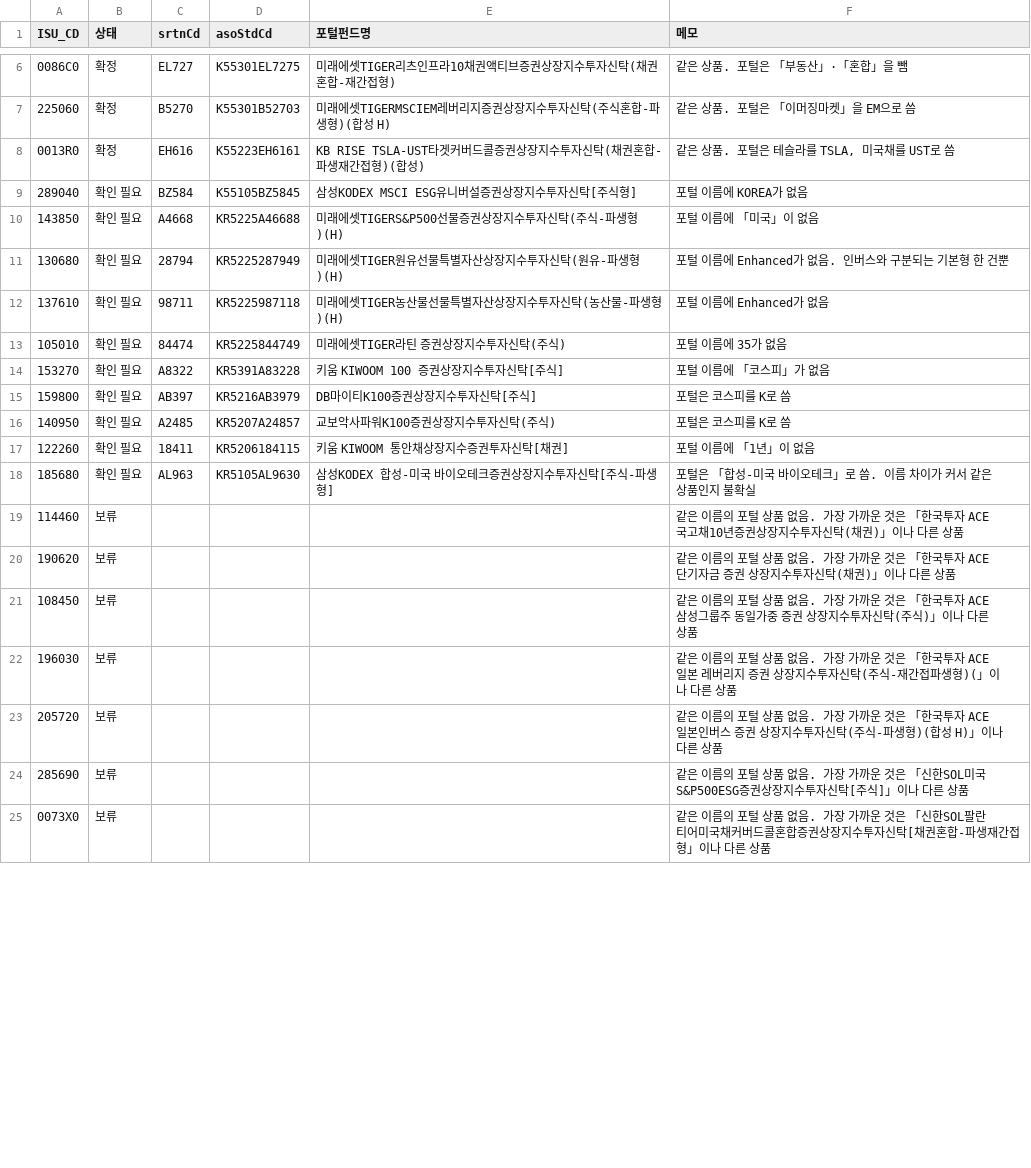
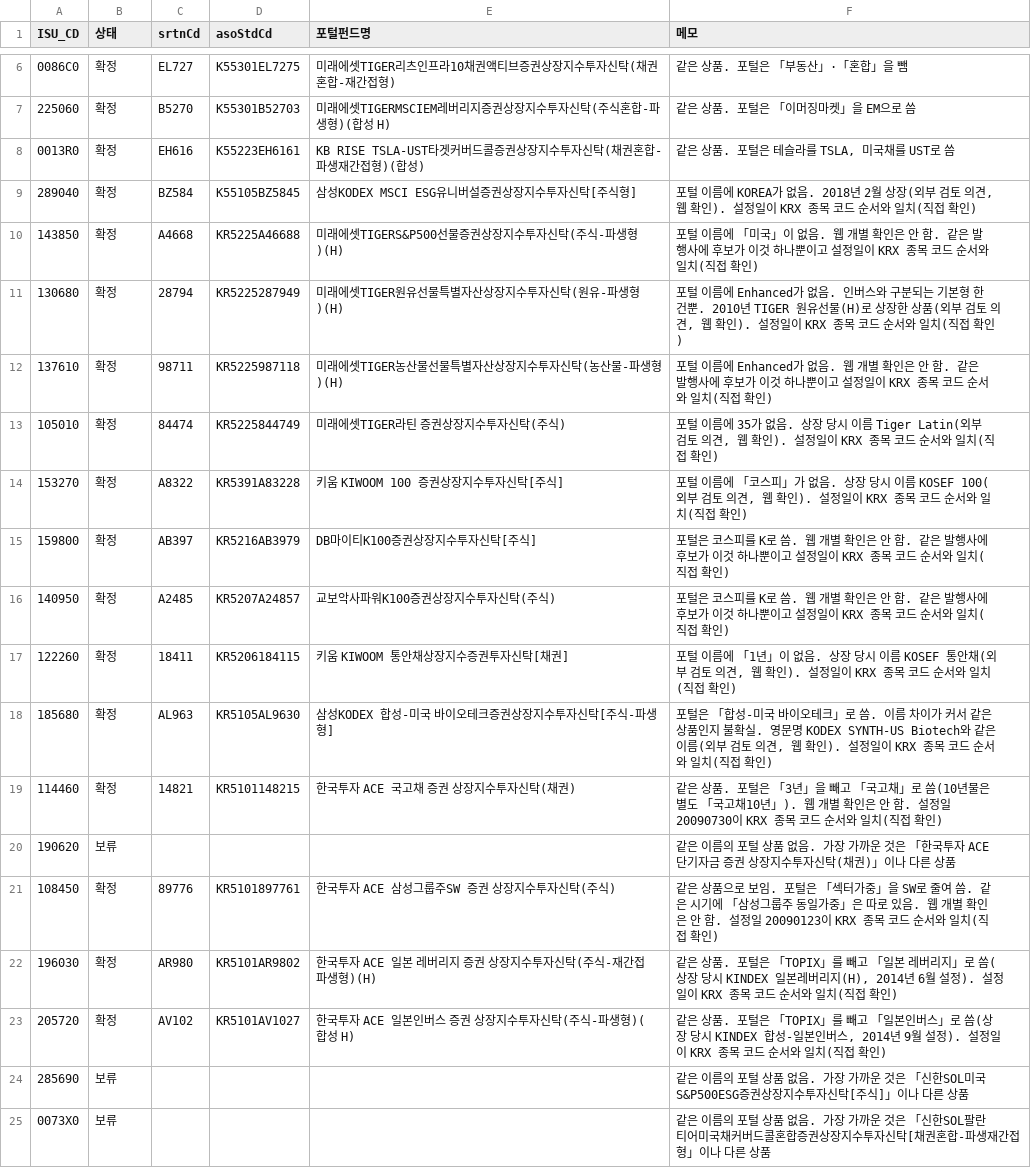
Before and after one commit to BOAZ-Signal-Team-26/signal-pipeline, a CSV file: research/samples/krx_rematch_review.csv, drawn as a sheet; only a part is shown, gaps mark what is left out; the diff covers the shown part only.

```diff
--- a/research/samples/krx_rematch_review.csv
+++ b/research/samples/krx_rematch_review.csv
@@ -8,17 +8,17 @@ ISU_CD,상태,srtnCd,asoStdCd,포털펀드명,메모
 0013R0,확정,EH616,K55223EH6161,KB RISE TSLA-UST타겟커버드콜증권상장지수투자신탁(채권혼합-파생재간접형)(합성),"같은 상품. 포털은 테슬라를 TSLA, 미국채를 UST로 씀"
-289040,확인 필요,BZ584,K55105BZ5845,삼성KODEX MSCI ESG유니버설증권상장지수투자신탁[주식형],포털 이름에 KOREA가 없음
-143850,확인 필요,A4668,KR5225A46688,미래에셋TIGERS&P500선물증권상장지수투자신탁(주식-파생형)(H),포털 이름에 「미국」이 없음
-130680,확인 필요,28794,KR5225287949,미래에셋TIGER원유선물특별자산상장지수투자신탁(원유-파생형)(H),포털 이름에 Enhanced가 없음. 인버스와 구분되는 기본형 한 건뿐
-137610,확인 필요,98711,KR5225987118,미래에셋TIGER농산물선물특별자산상장지수투자신탁(농산물-파생형)(H),포털 이름에 Enhanced가 없음
-105010,확인 필요,84474,KR5225844749,미래에셋TIGER라틴 증권상장지수투자신탁(주식),포털 이름에 35가 없음
-153270,확인 필요,A8322,KR5391A83228,키움 KIWOOM 100 증권상장지수투자신탁[주식],포털 이름에 「코스피」가 없음
-159800,확인 필요,AB397,KR5216AB3979,DB마이티K100증권상장지수투자신탁[주식],포털은 코스피를 K로 씀
-140950,확인 필요,A2485,KR5207A24857,교보악사파워K100증권상장지수투자신탁(주식),포털은 코스피를 K로 씀
-122260,확인 필요,18411,KR5206184115,키움 KIWOOM 통안채상장지수증권투자신탁[채권],포털 이름에 「1년」이 없음
-185680,확인 필요,AL963,KR5105AL9630,삼성KODEX 합성-미국 바이오테크증권상장지수투자신탁[주식-파생형],포털은 「합성-미국 바이오테크」로 씀. 이름 차이가 커서 같은 상품인지 불확실
-114460,보류,,,,같은 이름의 포털 상품 없음. 가장 가까운 것은 「한국투자 ACE 국고채10년증권상장지수투자신탁(채권)」이나 다른 상품
+289040,확정,BZ584,K55105BZ5845,삼성KODEX MSCI ESG유니버설증권상장지수투자신탁[주식형],"포털 이름에 KOREA가 없음. 2018년 2월 상장(외부 검토 의견, 웹 확인). 설정일이 KRX 종목 코드 순서와 일치(직접 확인)"
+143850,확정,A4668,KR5225A46688,미래에셋TIGERS&P500선물증권상장지수투자신탁(주식-파생형)(H),포털 이름에 「미국」이 없음. 웹 개별 확인은 안 함. 같은 발행사에 후보가 이것 하나뿐이고 설정일이 KRX 종목 코드 순서와 일치(직접 확인)
+130680,확정,28794,KR5225287949,미래에셋TIGER원유선물특별자산상장지수투자신탁(원유-파생형)(H),"포털 이름에 Enhanced가 없음. 인버스와 구분되는 기본형 한 건뿐. 2010년 TIGER 원유선물(H)로 상장한 상품(외부 검토 의견, 웹 확인). 설정일이 KRX 종목 코드 순서와 일치(직접 확인)"
+137610,확정,98711,KR5225987118,미래에셋TIGER농산물선물특별자산상장지수투자신탁(농산물-파생형)(H),포털 이름에 Enhanced가 없음. 웹 개별 확인은 안 함. 같은 발행사에 후보가 이것 하나뿐이고 설정일이 KRX 종목 코드 순서와 일치(직접 확인)
+105010,확정,84474,KR5225844749,미래에셋TIGER라틴 증권상장지수투자신탁(주식),"포털 이름에 35가 없음. 상장 당시 이름 Tiger Latin(외부 검토 의견, 웹 확인). 설정일이 KRX 종목 코드 순서와 일치(직접 확인)"
+153270,확정,A8322,KR5391A83228,키움 KIWOOM 100 증권상장지수투자신탁[주식],"포털 이름에 「코스피」가 없음. 상장 당시 이름 KOSEF 100(외부 검토 의견, 웹 확인). 설정일이 KRX 종목 코드 순서와 일치(직접 확인)"
+159800,확정,AB397,KR5216AB3979,DB마이티K100증권상장지수투자신탁[주식],포털은 코스피를 K로 씀. 웹 개별 확인은 안 함. 같은 발행사에 후보가 이것 하나뿐이고 설정일이 KRX 종목 코드 순서와 일치(직접 확인)
+140950,확정,A2485,KR5207A24857,교보악사파워K100증권상장지수투자신탁(주식),포털은 코스피를 K로 씀. 웹 개별 확인은 안 함. 같은 발행사에 후보가 이것 하나뿐이고 설정일이 KRX 종목 코드 순서와 일치(직접 확인)
+122260,확정,18411,KR5206184115,키움 KIWOOM 통안채상장지수증권투자신탁[채권],"포털 이름에 「1년」이 없음. 상장 당시 이름 KOSEF 통안채(외부 검토 의견, 웹 확인). 설정일이 KRX 종목 코드 순서와 일치(직접 확인)"
+185680,확정,AL963,KR5105AL9630,삼성KODEX 합성-미국 바이오테크증권상장지수투자신탁[주식-파생형],"포털은 「합성-미국 바이오테크」로 씀. 이름 차이가 커서 같은 상품인지 불확실. 영문명 KODEX SYNTH-US Biotech와 같은 이름(외부 검토 의견, 웹 확인). 설정일이 KRX 종목 코드 순서와 일치(직접 확인)"
+114460,확정,14821,KR5101148215,한국투자 ACE 국고채 증권 상장지수투자신탁(채권),같은 상품. 포털은 「3년」을 빼고 「국고채」로 씀(10년물은 별도 「국고채10년」). 웹 개별 확인은 안 함. 설정일 20090730이 KRX 종목 코드 순서와 일치(직접 확인)
 190620,보류,,,,같은 이름의 포털 상품 없음. 가장 가까운 것은 「한국투자 ACE 단기자금 증권 상장지수투자신탁(채권)」이나 다른 상품
-108450,보류,,,,같은 이름의 포털 상품 없음. 가장 가까운 것은 「한국투자 ACE 삼성그룹주 동일가중 증권 상장지수투자신탁(주식)」이나 다른 상품
-196030,보류,,,,같은 이름의 포털 상품 없음. 가장 가까운 것은 「한국투자 ACE 일본 레버리지 증권 상장지수투자신탁(주식-재간접파생형)(」이나 다른 상품
-205720,보류,,,,같은 이름의 포털 상품 없음. 가장 가까운 것은 「한국투자 ACE 일본인버스 증권 상장지수투자신탁(주식-파생형)(합성 H)」이나 다른 상품
+108450,확정,89776,KR5101897761,한국투자 ACE 삼성그룹주SW 증권 상장지수투자신탁(주식),같은 상품으로 보임. 포털은 「섹터가중」을 SW로 줄여 씀. 같은 시기에 「삼성그룹주 동일가중」은 따로 있음. 웹 개별 확인은 안 함. 설정일 20090123이 KRX 종목 코드 순서와 일치(직접 확인)
+196030,확정,AR980,KR5101AR9802,한국투자 ACE 일본 레버리지 증권 상장지수투자신탁(주식-재간접파생형)(H),"같은 상품. 포털은 「TOPIX」를 빼고 「일본 레버리지」로 씀(상장 당시 KINDEX 일본레버리지(H), 2014년 6월 설정). 설정일이 KRX 종목 코드 순서와 일치(직접 확인)"
+205720,확정,AV102,KR5101AV1027,한국투자 ACE 일본인버스 증권 상장지수투자신탁(주식-파생형)(합성 H),"같은 상품. 포털은 「TOPIX」를 빼고 「일본인버스」로 씀(상장 당시 KINDEX 합성-일본인버스, 2014년 9월 설정). 설정일이 KRX 종목 코드 순서와 일치(직접 확인)"
 285690,보류,,,,같은 이름의 포털 상품 없음. 가장 가까운 것은 「신한SOL미국S&P500ESG증권상장지수투자신탁[주식]」이나 다른 상품
```
Also changed, not shown: 35 edited cells elsewhere in this file, research/samples/krx_unmatched_rematch.csv, 4 other files.
